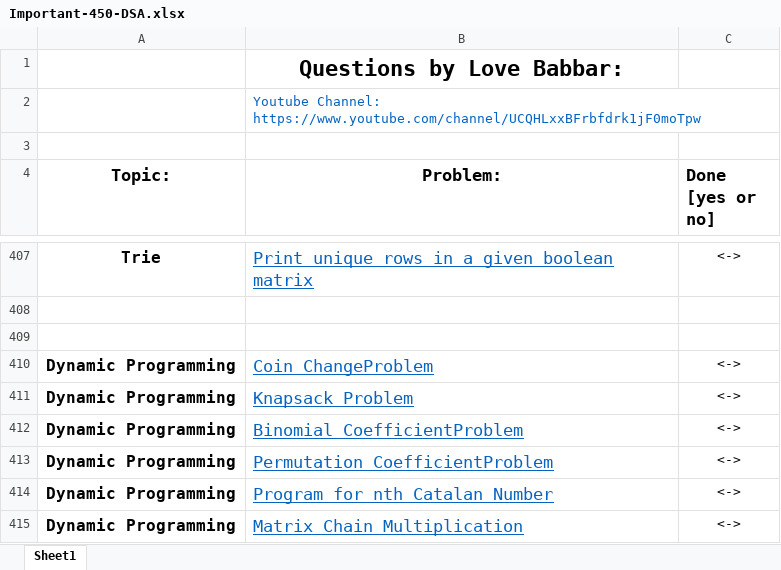
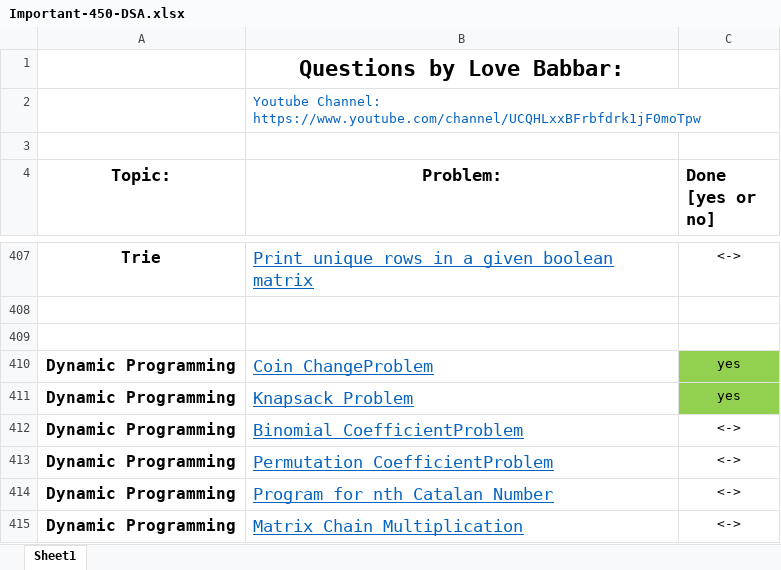
Before and after one commit to shricodev/Infinite-DS-Algorithm, an Excel workbook: Important-450-DSA.xlsx, sheet Sheet1, drawn as a sheet; only a part is shown, gaps mark what is left out; values as stored, in another font and other column widths than the file's, no borders; the diff names each change by its address in the sheet, - before the commit and + after, or states it on an @@ line.

```diff
--- a/Important-450-DSA.xlsx (sheet Sheet1)
+++ b/Important-450-DSA.xlsx (sheet Sheet1)
-C410:C411 (Done [yes or no]): <->
+C410:C411 (Done [yes or no]): yes
-C410:C411 fill: none
+C410:C411 fill: #92D050
```
Also changed, not shown: 1 other file.
